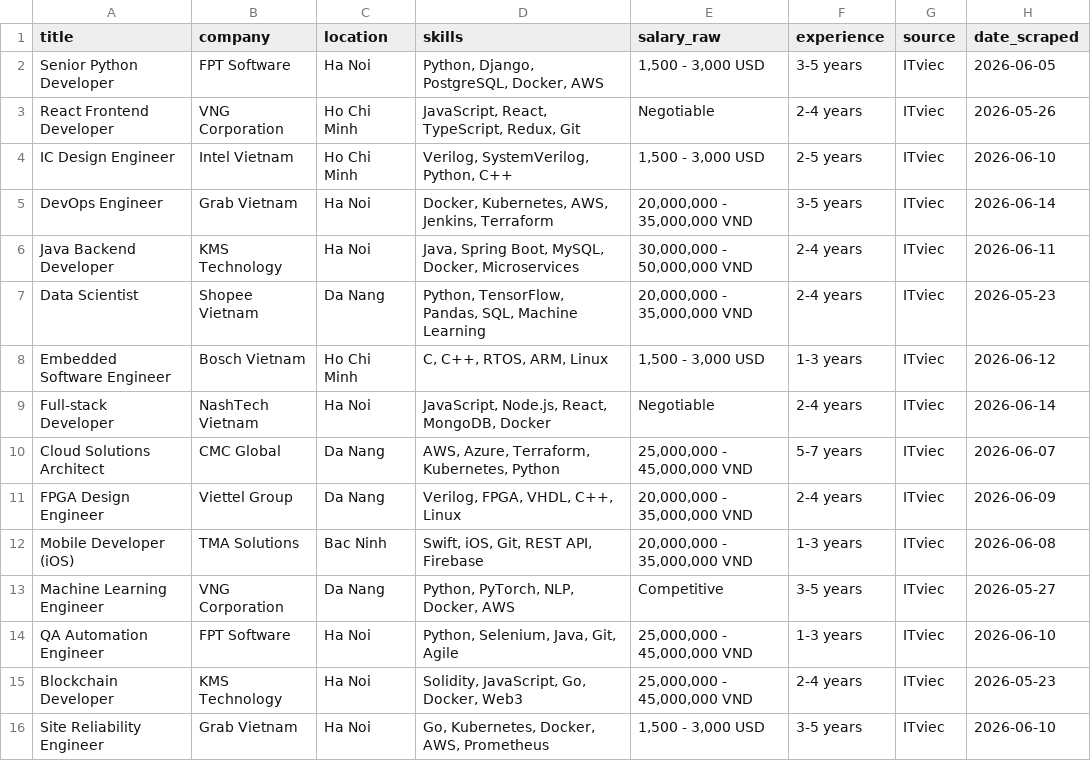
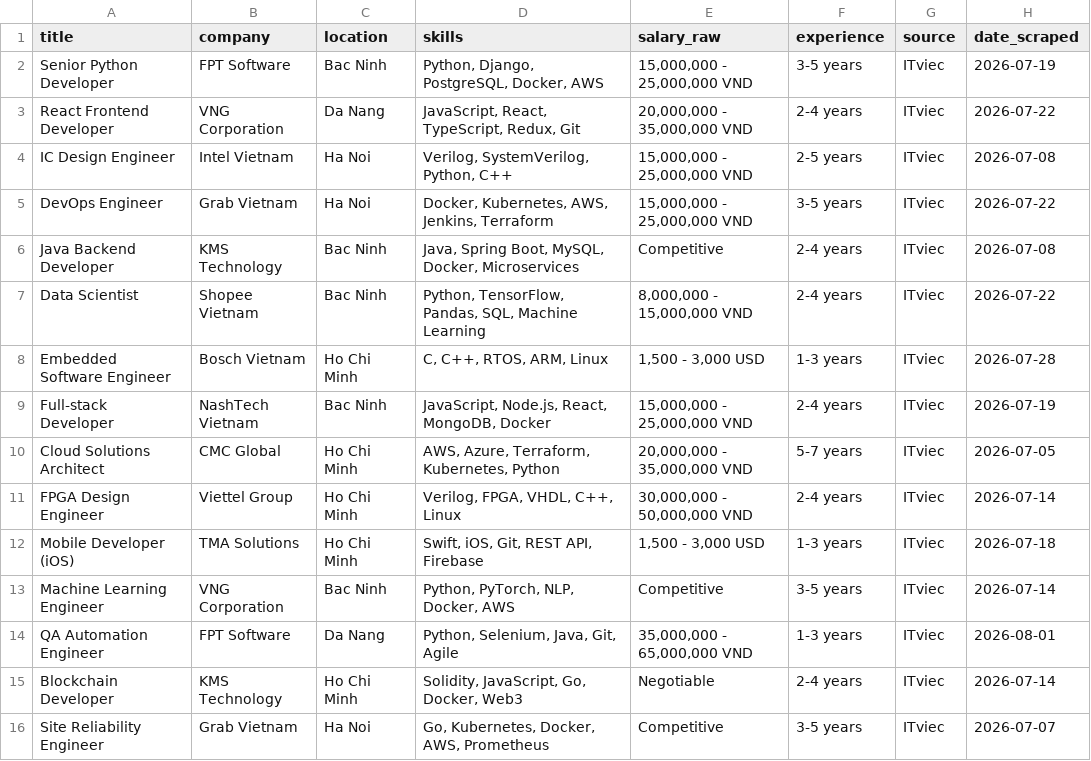
Before and after one commit to xuanmink/IT_Job_Market_System, a CSV file: scraper/raw_itviec.csv, drawn as a sheet.

```diff
--- a/scraper/raw_itviec.csv
+++ b/scraper/raw_itviec.csv
@@ -1,16 +1,16 @@
 title,company,location,skills,salary_raw,experience,source,date_scraped
-Senior Python Developer,FPT Software,Ha Noi,"Python, Django, PostgreSQL, Docker, AWS","1,500 - 3,000 USD",3-5 years,ITviec,2026-06-05
-React Frontend Developer,VNG Corporation,Ho Chi Minh,"JavaScript, React, TypeScript, Redux, Git",Negotiable,2-4 years,ITviec,2026-05-26
-IC Design Engineer,Intel Vietnam,Ho Chi Minh,"Verilog, SystemVerilog, Python, C++","1,500 - 3,000 USD",2-5 years,ITviec,2026-06-10
-DevOps Engineer,Grab Vietnam,Ha Noi,"Docker, Kubernetes, AWS, Jenkins, Terraform","20,000,000 - 35,000,000 VND",3-5 years,ITviec,2026-06-14
-Java Backend Developer,KMS Technology,Ha Noi,"Java, Spring Boot, MySQL, Docker, Microservices","30,000,000 - 50,000,000 VND",2-4 years,ITviec,2026-06-11
-Data Scientist,Shopee Vietnam,Da Nang,"Python, TensorFlow, Pandas, SQL, Machine Learning","20,000,000 - 35,000,000 VND",2-4 years,ITviec,2026-05-23
-Embedded Software Engineer,Bosch Vietnam,Ho Chi Minh,"C, C++, RTOS, ARM, Linux","1,500 - 3,000 USD",1-3 years,ITviec,2026-06-12
-Full-stack Developer,NashTech Vietnam,Ha Noi,"JavaScript, Node.js, React, MongoDB, Docker",Negotiable,2-4 years,ITviec,2026-06-14
-Cloud Solutions Architect,CMC Global,Da Nang,"AWS, Azure, Terraform, Kubernetes, Python","25,000,000 - 45,000,000 VND",5-7 years,ITviec,2026-06-07
-FPGA Design Engineer,Viettel Group,Da Nang,"Verilog, FPGA, VHDL, C++, Linux","20,000,000 - 35,000,000 VND",2-4 years,ITviec,2026-06-09
-Mobile Developer (iOS),TMA Solutions,Bac Ninh,"Swift, iOS, Git, REST API, Firebase","20,000,000 - 35,000,000 VND",1-3 years,ITviec,2026-06-08
-Machine Learning Engineer,VNG Corporation,Da Nang,"Python, PyTorch, NLP, Docker, AWS",Competitive,3-5 years,ITviec,2026-05-27
-QA Automation Engineer,FPT Software,Ha Noi,"Python, Selenium, Java, Git, Agile","25,000,000 - 45,000,000 VND",1-3 years,ITviec,2026-06-10
-Blockchain Developer,KMS Technology,Ha Noi,"Solidity, JavaScript, Go, Docker, Web3","25,000,000 - 45,000,000 VND",2-4 years,ITviec,2026-05-23
-Site Reliability Engineer,Grab Vietnam,Ha Noi,"Go, Kubernetes, Docker, AWS, Prometheus","1,500 - 3,000 USD",3-5 years,ITviec,2026-06-10
+Senior Python Developer,FPT Software,Bac Ninh,"Python, Django, PostgreSQL, Docker, AWS","15,000,000 - 25,000,000 VND",3-5 years,ITviec,2026-07-19
+React Frontend Developer,VNG Corporation,Da Nang,"JavaScript, React, TypeScript, Redux, Git","20,000,000 - 35,000,000 VND",2-4 years,ITviec,2026-07-22
+IC Design Engineer,Intel Vietnam,Ha Noi,"Verilog, SystemVerilog, Python, C++","15,000,000 - 25,000,000 VND",2-5 years,ITviec,2026-07-08
+DevOps Engineer,Grab Vietnam,Ha Noi,"Docker, Kubernetes, AWS, Jenkins, Terraform","15,000,000 - 25,000,000 VND",3-5 years,ITviec,2026-07-22
+Java Backend Developer,KMS Technology,Bac Ninh,"Java, Spring Boot, MySQL, Docker, Microservices",Competitive,2-4 years,ITviec,2026-07-08
+Data Scientist,Shopee Vietnam,Bac Ninh,"Python, TensorFlow, Pandas, SQL, Machine Learning","8,000,000 - 15,000,000 VND",2-4 years,ITviec,2026-07-22
+Embedded Software Engineer,Bosch Vietnam,Ho Chi Minh,"C, C++, RTOS, ARM, Linux","1,500 - 3,000 USD",1-3 years,ITviec,2026-07-28
+Full-stack Developer,NashTech Vietnam,Bac Ninh,"JavaScript, Node.js, React, MongoDB, Docker","15,000,000 - 25,000,000 VND",2-4 years,ITviec,2026-07-19
+Cloud Solutions Architect,CMC Global,Ho Chi Minh,"AWS, Azure, Terraform, Kubernetes, Python","20,000,000 - 35,000,000 VND",5-7 years,ITviec,2026-07-05
+FPGA Design Engineer,Viettel Group,Ho Chi Minh,"Verilog, FPGA, VHDL, C++, Linux","30,000,000 - 50,000,000 VND",2-4 years,ITviec,2026-07-14
+Mobile Developer (iOS),TMA Solutions,Ho Chi Minh,"Swift, iOS, Git, REST API, Firebase","1,500 - 3,000 USD",1-3 years,ITviec,2026-07-18
+Machine Learning Engineer,VNG Corporation,Bac Ninh,"Python, PyTorch, NLP, Docker, AWS",Competitive,3-5 years,ITviec,2026-07-14
+QA Automation Engineer,FPT Software,Da Nang,"Python, Selenium, Java, Git, Agile","35,000,000 - 65,000,000 VND",1-3 years,ITviec,2026-08-01
+Blockchain Developer,KMS Technology,Ho Chi Minh,"Solidity, JavaScript, Go, Docker, Web3",Negotiable,2-4 years,ITviec,2026-07-14
+Site Reliability Engineer,Grab Vietnam,Ha Noi,"Go, Kubernetes, Docker, AWS, Prometheus",Competitive,3-5 years,ITviec,2026-07-07
```
Also changed, not shown: scraper/raw_topcv.csv, 37 other files.
